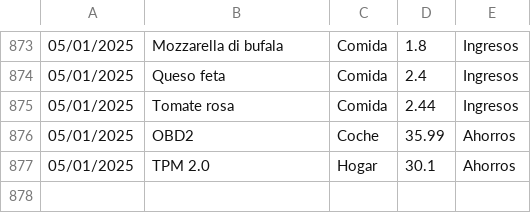
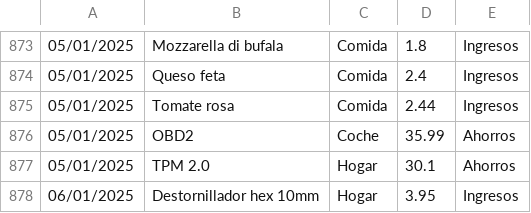
Before and after one commit to IAmTheMister/gastosKivy, a CSV file: admin/gastos_admin.csv, drawn as a sheet; only a part is shown, gaps mark what is left out; the diff names each change by its address in the sheet, - before the commit and + after, or states it on an @@ line.

Commit message:
Gastos 06/01/2025 y fuente desplegable con ingresos por defecto

```diff
--- a/admin/gastos_admin.csv
+++ b/admin/gastos_admin.csv
+row 878: 06/01/2025 | Destornillador hex 10mm | Hogar | 3.95 | Ingresos
```
Also changed, not shown: 1 other file.
